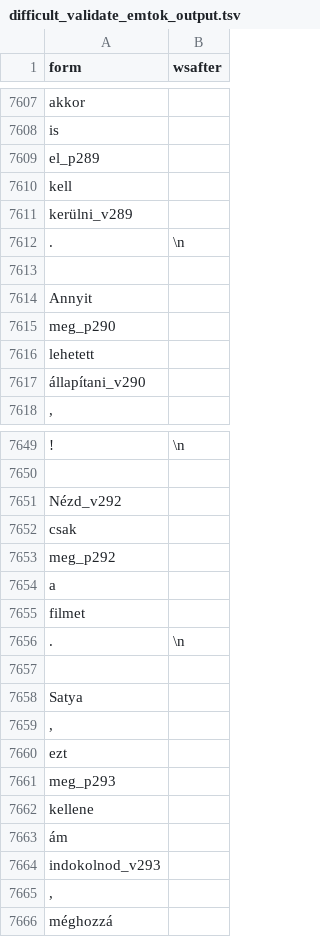
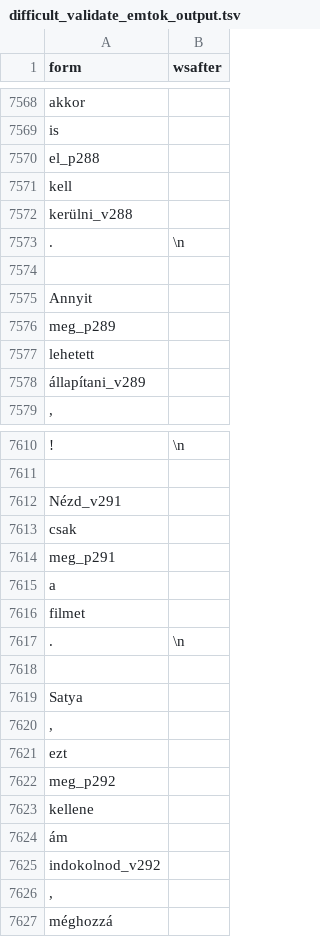
Before and after one commit to ril-lexknowrep/emPreverb, a TSV file: evaluation/difficult_validate_emtok_output.tsv, drawn as a sheet; only a part is shown, gaps mark what is left out; removed rows and columns are numbered as before the commit, all else as after; the diff covers the shown part only; the diff names each change by its address in the sheet, - before the commit and + after, or states it on an @@ line.

```diff
--- a/evaluation/difficult_validate_emtok_output.tsv
+++ b/evaluation/difficult_validate_emtok_output.tsv
-A7570 (form): el_p289
+A7570 (form): el_p288
-A7572 (form): kerülni_v289
+A7572 (form): kerülni_v288
-A7576 (form): meg_p290
+A7576 (form): meg_p289
-A7578 (form): állapítani_v290
+A7578 (form): állapítani_v289
-A7612 (form): Nézd_v292
+A7612 (form): Nézd_v291
@@ row 7636 moved to row 7614: meg_p291 @@
@@ row 7502 moved to row 7615: a @@
@@ row 7655 moved to row 7616: filmet @@
@@ row 7533 moved to row 7617: . @@
+row 7618: (empty)
@@ row 7658 moved to row 7619: Satya @@
@@ row 7499 moved to row 7620: , @@
@@ row 7660 moved to row 7621: ezt @@
-row 7654: a
-row 7656: . | \n
-row 7657: (empty)
-row 7659: ,
-row 7661: meg_p293
-A7625 (form): indokolnod_v293
+A7625 (form): indokolnod_v292
```
Also changed, not shown: 1 added row, 36 removed rows and 121 edited cells elsewhere in this file, 12 other files.
